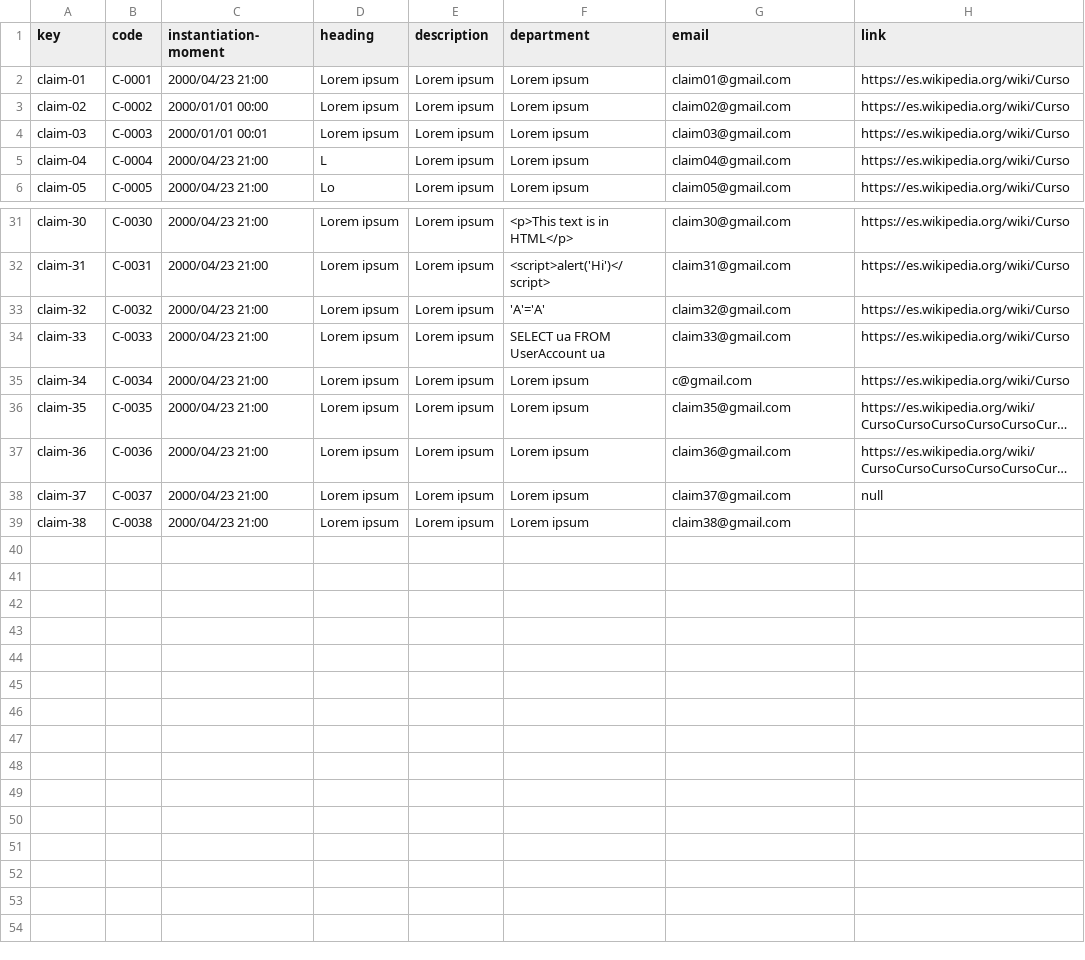
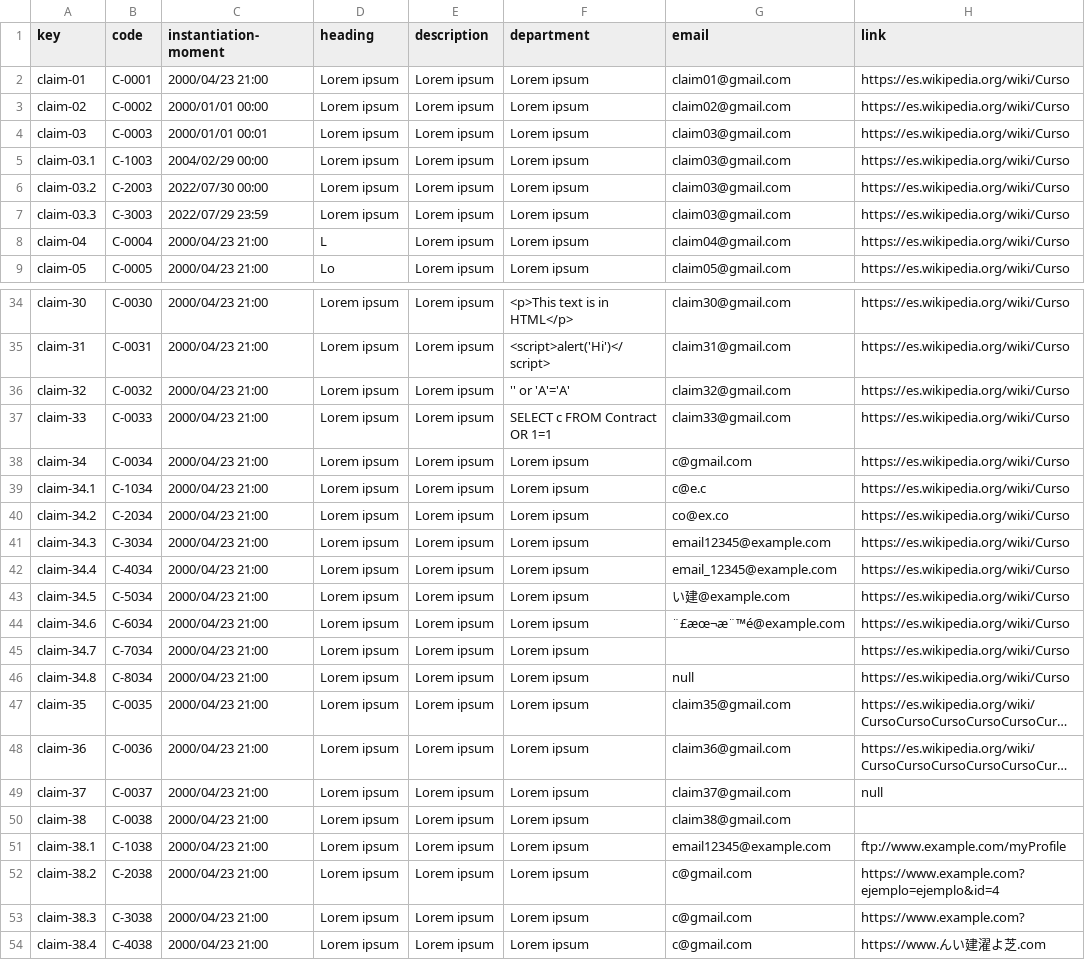
Before and after one commit to Joserra24/Acme-SF-D03-24.1.0, a CSV file: src/main/webapp/WEB-INF/resources/sample-data/claim.csv, drawn as a sheet; only a part is shown, gaps mark what is left out; long unchanged cells end in …; addresses are those after the commit; the diff covers the shown part only; the diff names each change by its address in the sheet, - before the commit and + after, or states it on an @@ line.

Commit message:
Correcciones csv Claim y Objective

```diff
--- a/src/main/webapp/WEB-INF/resources/sample-data/claim.csv
+++ b/src/main/webapp/WEB-INF/resources/sample-data/claim.csv
+row 5: claim-03.1 | C-1003 | 2004/02/29 00:00 | Lorem ipsum | Lorem ipsum | Lorem ipsum | claim03@gmail.com | https://es.wikipedia.org/wiki/Curso
+row 6: claim-03.2 | C-2003 | 2022/07/30 00:00 | Lorem ipsum | Lorem ipsum | Lorem ipsum | claim03@gmail.com | https://es.wikipedia.org/wiki/Curso
+row 7: claim-03.3 | C-3003 | 2022/07/29 23:59 | Lorem ipsum | Lorem ipsum | Lorem ipsum | claim03@gmail.com | https://es.wikipedia.org/wiki/Curso
-F36 (department): 'A'='A'
+F36 (department): '' or 'A'='A'
-F37 (department): SELECT ua FROM UserAccount ua
+F37 (department): SELECT c FROM Contract OR 1=1
+row 39: claim-34.1 | C-1034 | 2000/04/23 21:00 | Lorem ipsum | Lorem ipsum | Lorem ipsum | c@e.c | https://es.wikipedia.org/wiki/Curso
+row 40: claim-34.2 | C-2034 | 2000/04/23 21:00 | Lorem ipsum | Lorem ipsum | Lorem ipsum | co@ex.co | https://es.wikipedia.org/wiki/Curso
+row 41: claim-34.3 | C-3034 | 2000/04/23 21:00 | Lorem ipsum | Lorem ipsum | Lorem ipsum | email12345@example.com | https://es.wikipedia.org/wiki/Curso
+row 42: claim-34.4 | C-4034 | 2000/04/23 21:00 | Lorem ipsum | Lorem ipsum | Lorem ipsum | email_12345@example.com | https://es.wikipedia.org/wiki/Curso
+row 43: claim-34.5 | C-5034 | 2000/04/23 21:00 | Lorem ipsum | Lorem ipsum | Lorem ipsum | い建@example.com | https://es.wikipedia.org/wiki/Curso
+row 44: claim-34.6 | C-6034 | 2000/04/23 21:00 | Lorem ipsum | Lorem ipsum | Lorem ipsum | ¨£æœ¬æ¨™é@example.com | https://es.wikipedia.org/wiki/Curso
+row 45: claim-34.7 | C-7034 | 2000/04/23 21:00 | Lorem ipsum | Lorem ipsum | Lorem ipsum |  | https://es.wikipedia.org/wiki/Curso
+row 46: claim-34.8 | C-8034 | 2000/04/23 21:00 | Lorem ipsum | Lorem ipsum | Lorem ipsum | null | https://es.wikipedia.org/wiki/Curso
+row 51: claim-38.1 | C-1038 | 2000/04/23 21:00 | Lorem ipsum | Lorem ipsum | Lorem ipsum | email12345@example.com | ftp://www.example.com/myProfile
+row 52: claim-38.2 | C-2038 | 2000/04/23 21:00 | Lorem ipsum | Lorem ipsum | Lorem ipsum | c@gmail.com | https://www.example.com?ejemplo=ejemplo&id=4
+row 53: claim-38.3 | C-3038 | 2000/04/23 21:00 | Lorem ipsum | Lorem ipsum | Lorem ipsum | c@gmail.com | https://www.example.com?
+row 54: claim-38.4 | C-4038 | 2000/04/23 21:00 | Lorem ipsum | Lorem ipsum | Lorem ipsum | c@gmail.com | https://www.んい建濯よ芝.com
```
Also changed, not shown: 4 edited cells elsewhere in this file, src/main/webapp/WEB-INF/resources/sample-data/objective.csv.
